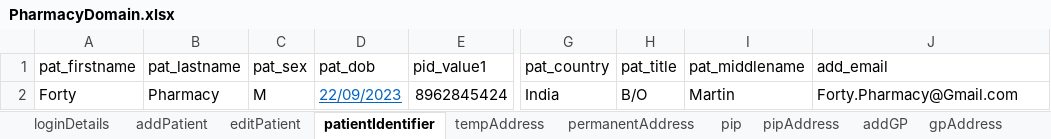
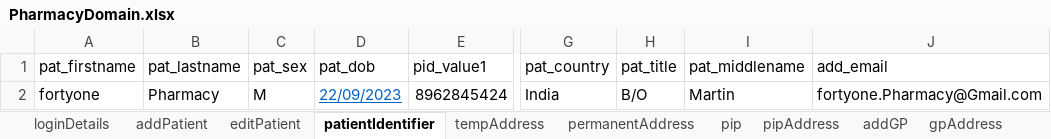
Before and after one commit to manojvyavahare27/ReleaseC4Automation, an Excel workbook: ExcelFiles/PharmacyDomain.xlsx, sheet patientIdentifier, drawn as a sheet; only a part is shown, gaps mark what is left out; values as stored, in another font and other column widths than the file's, no borders; the diff names each change by its address in the sheet, - before the commit and + after, or states it on an @@ line.

```diff
--- a/ExcelFiles/PharmacyDomain.xlsx (sheet patientIdentifier)
+++ b/ExcelFiles/PharmacyDomain.xlsx (sheet patientIdentifier)
-A2 (pat_firstname): Forty
+A2 (pat_firstname): fortyone
-J2 (add_email): Forty.Pharmacy@Gmail.com
+J2 (add_email): fortyone.Pharmacy@Gmail.com
```
Also changed, not shown: sheet addPatient, sheet patDetails, sheet editPatient, ExcelFiles/AppointmentDomain.xlsx, ExcelFiles/PatientDomain.xlsx, 3 other files.
